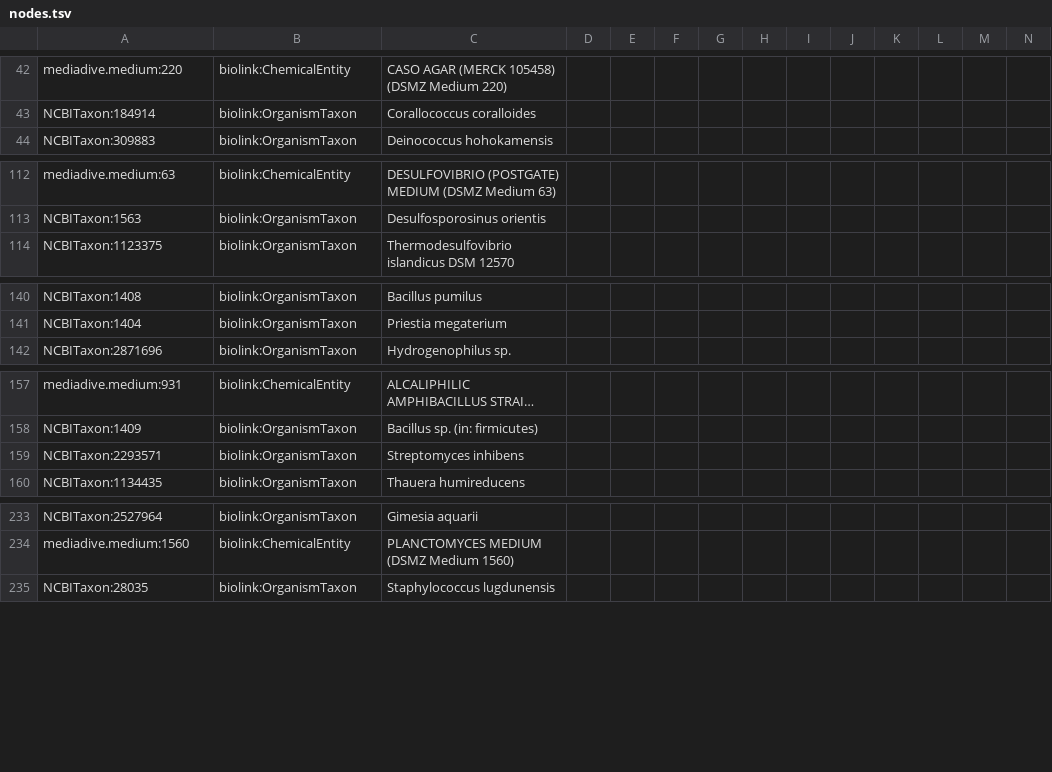
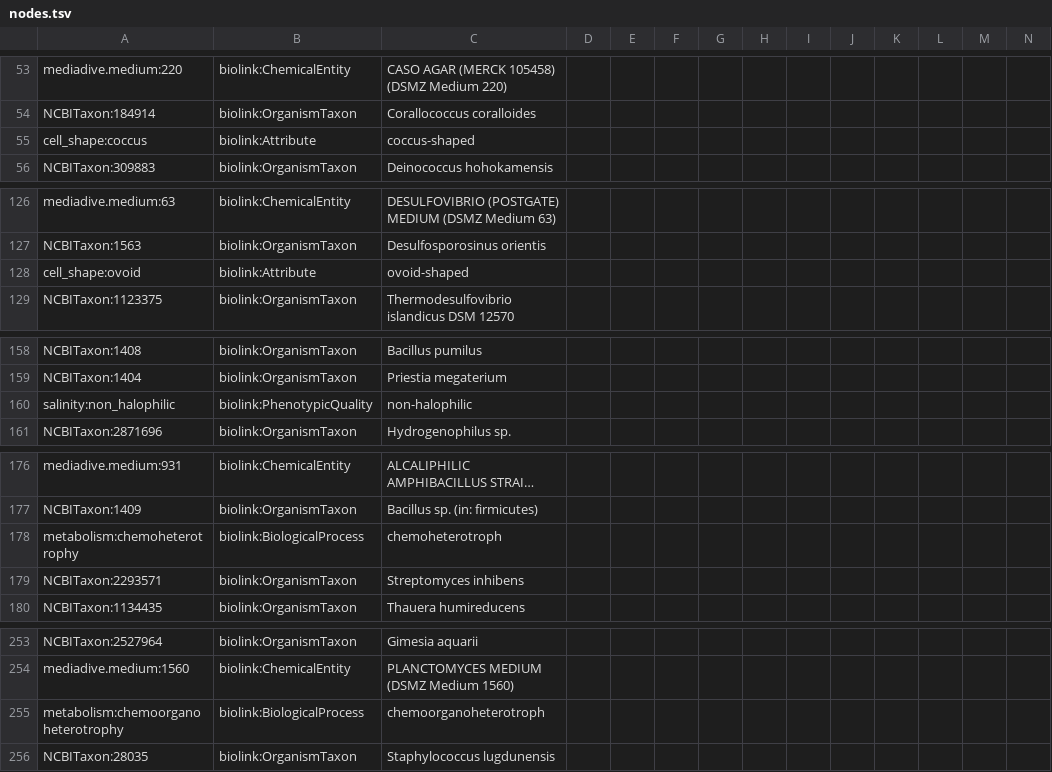
Before and after one commit to Knowledge-Graph-Hub/kg-microbe, a TSV file: data/transformed/BacDive/nodes.tsv, drawn as a sheet; only a part is shown, gaps mark what is left out; long unchanged cells end in …; the diff covers the shown part only; the diff names each change by its address in the sheet, - before the commit and + after, or states it on an @@ line.

```diff
--- a/data/transformed/BacDive/nodes.tsv
+++ b/data/transformed/BacDive/nodes.tsv
+row 55: cell_shape:coccus | biolink:Attribute | coccus-shaped
+row 128: cell_shape:ovoid | biolink:Attribute | ovoid-shaped
+row 160: salinity:non_halophilic | biolink:PhenotypicQuality | non-halophilic
+row 178: metabolism:chemoheterotrophy | biolink:BiologicalProcess | chemoheterotroph
+row 255: metabolism:chemoorganoheterotrophy | biolink:BiologicalProcess | chemoorganoheterotroph
```
Also changed, not shown: 58 added rows elsewhere in this file, 4 other files.
